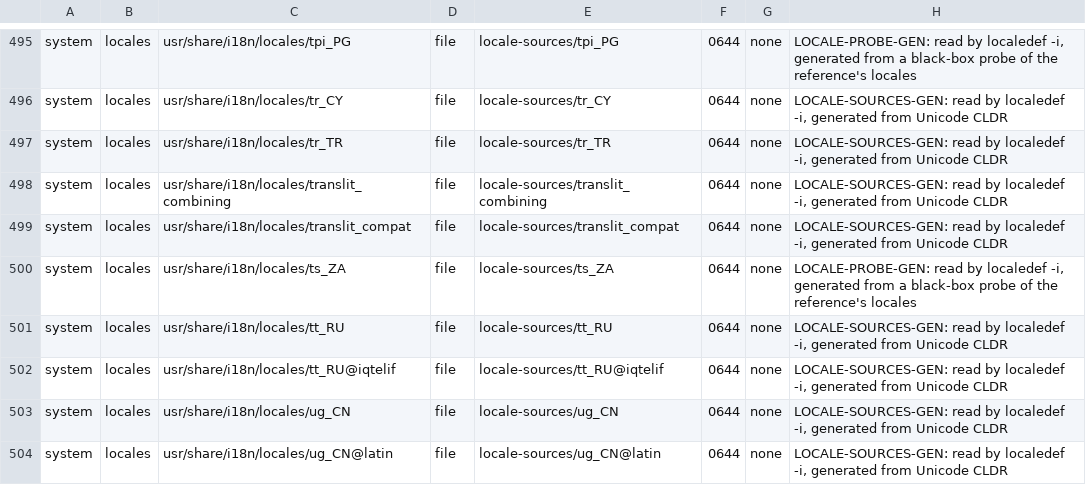
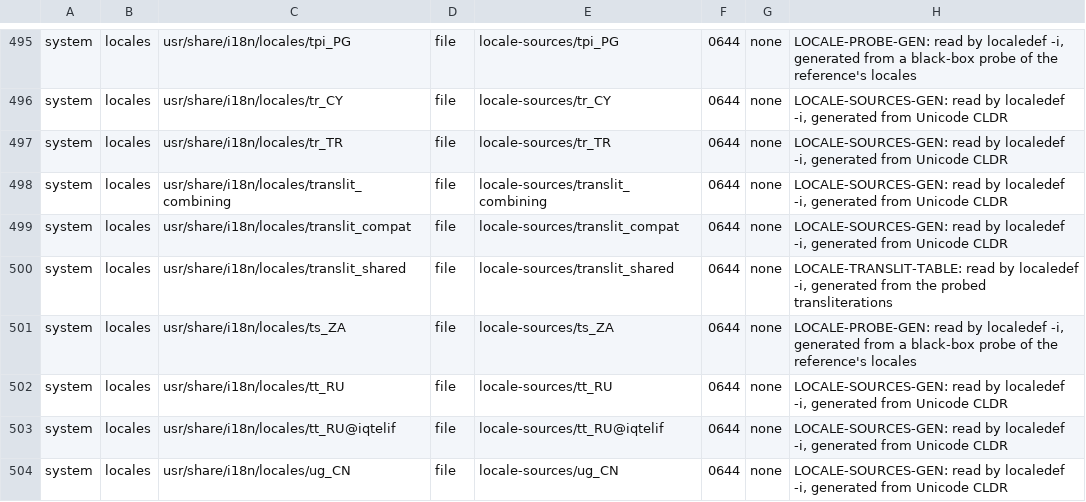
Before and after one commit to duskglow/libniji, a TSV file: tools/deb/manifest.tsv, drawn as a sheet; only a part is shown, gaps mark what is left out; the shorter side is filled out with more unchanged rows; the diff names each change by its address in the sheet, - before the commit and + after, or states it on an @@ line.

```diff
--- a/tools/deb/manifest.tsv
+++ b/tools/deb/manifest.tsv
+row 500: system | locales | usr/share/i18n/locales/translit_shared | file | locale-sources/translit_shared | 0644 | none | LOCALE-TRANSLIT-TABLE: read by localedef -i, generated from the probed transliterations
```
Also changed, not shown: 6 other files.
